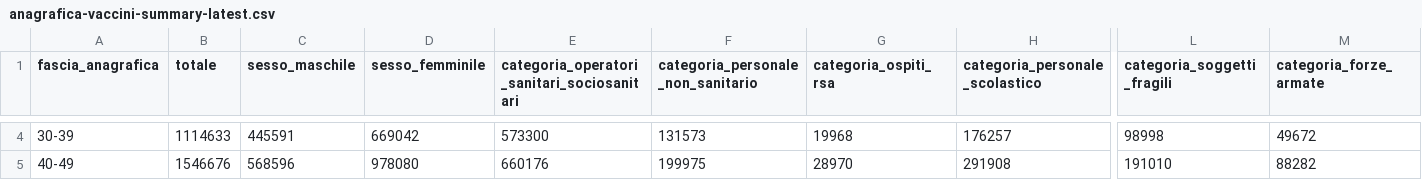
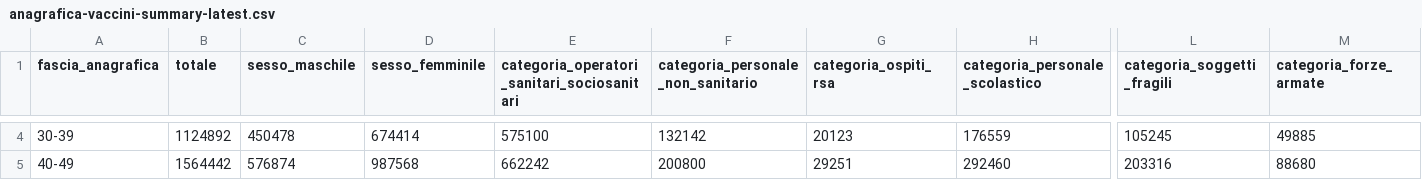
Before and after one commit to MatteoOrlandini/COVID-19-Vaccination-Italy, a CSV file: anagrafica-vaccini-summary-latest.csv, drawn as a sheet; only a part is shown, gaps mark what is left out; the diff covers the shown part only; the diff names each change by its address in the sheet, - before the commit and + after, or states it on an @@ line.

```diff
--- a/anagrafica-vaccini-summary-latest.csv
+++ b/anagrafica-vaccini-summary-latest.csv
-B4 (totale): 1114633
+B4 (totale): 1124892
-C4 (sesso_maschile): 445591
+C4 (sesso_maschile): 450478
-D4 (sesso_femminile): 669042
+D4 (sesso_femminile): 674414
-E4: 573300
+E4: 575100
-F4: 131573
+F4: 132142
-G4 (categoria_ospiti_rsa): 19968
+G4 (categoria_ospiti_rsa): 20123
-H4 (categoria_personale_scolastico): 176257
+H4 (categoria_personale_scolastico): 176559
-L4 (categoria_soggetti_fragili): 98998
+L4 (categoria_soggetti_fragili): 105245
-M4 (categoria_forze_armate): 49672
+M4 (categoria_forze_armate): 49885
-B5 (totale): 1546676
+B5 (totale): 1564442
-C5 (sesso_maschile): 568596
+C5 (sesso_maschile): 576874
-D5 (sesso_femminile): 978080
+D5 (sesso_femminile): 987568
-E5: 660176
+E5: 662242
-F5: 199975
+F5: 200800
-G5 (categoria_ospiti_rsa): 28970
+G5 (categoria_ospiti_rsa): 29251
-H5 (categoria_personale_scolastico): 291908
+H5 (categoria_personale_scolastico): 292460
-L5 (categoria_soggetti_fragili): 191010
+L5 (categoria_soggetti_fragili): 203316
-M5 (categoria_forze_armate): 88282
+M5 (categoria_forze_armate): 88680
```
Also changed, not shown: 101 edited cells elsewhere in this file, vaccini-summary-latest.csv, 45 other files.
